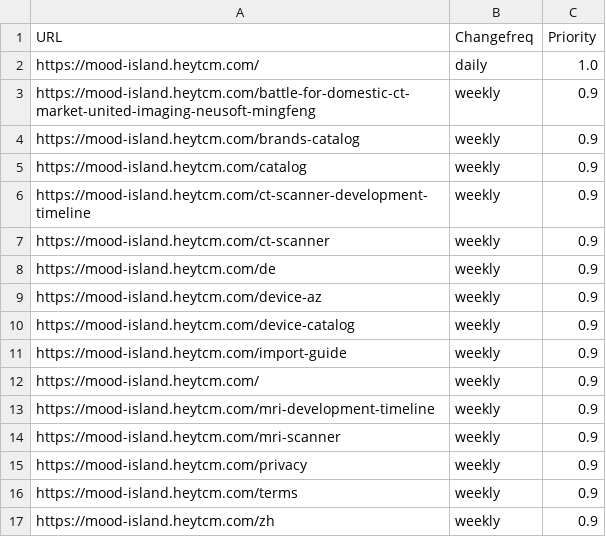
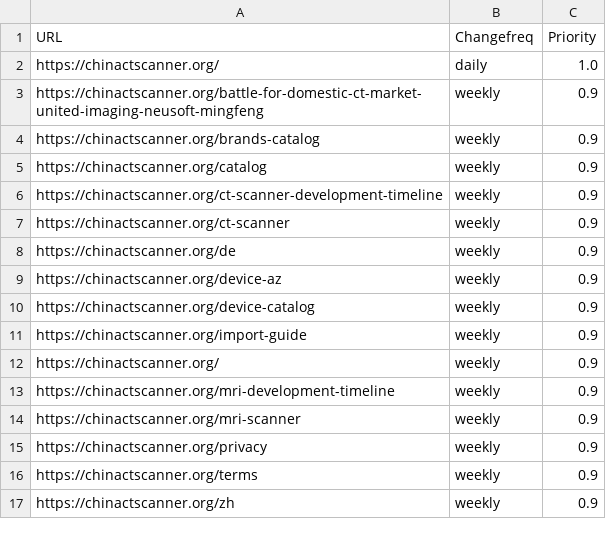
Before and after one commit to wanghaisheng/choose-chinese-made-ct-mri-device, a CSV file: urls.csv, drawn as a sheet.

```diff
--- a/urls.csv
+++ b/urls.csv
@@ -1,17 +1,17 @@
 URL,Changefreq,Priority
-https://mood-island.heytcm.com/,daily,1.0
-https://mood-island.heytcm.com/battle-for-domestic-ct-market-united-imaging-neusoft-mingfeng,weekly,0.9
-https://mood-island.heytcm.com/brands-catalog,weekly,0.9
-https://mood-island.heytcm.com/catalog,weekly,0.9
-https://mood-island.heytcm.com/ct-scanner-development-timeline,weekly,0.9
-https://mood-island.heytcm.com/ct-scanner,weekly,0.9
-https://mood-island.heytcm.com/de,weekly,0.9
-https://mood-island.heytcm.com/device-az,weekly,0.9
-https://mood-island.heytcm.com/device-catalog,weekly,0.9
-https://mood-island.heytcm.com/import-guide,weekly,0.9
-https://mood-island.heytcm.com/,weekly,0.9
-https://mood-island.heytcm.com/mri-development-timeline,weekly,0.9
-https://mood-island.heytcm.com/mri-scanner,weekly,0.9
-https://mood-island.heytcm.com/privacy,weekly,0.9
-https://mood-island.heytcm.com/terms,weekly,0.9
-https://mood-island.heytcm.com/zh,weekly,0.9
+https://chinactscanner.org/,daily,1.0
+https://chinactscanner.org/battle-for-domestic-ct-market-united-imaging-neusoft-mingfeng,weekly,0.9
+https://chinactscanner.org/brands-catalog,weekly,0.9
+https://chinactscanner.org/catalog,weekly,0.9
+https://chinactscanner.org/ct-scanner-development-timeline,weekly,0.9
+https://chinactscanner.org/ct-scanner,weekly,0.9
+https://chinactscanner.org/de,weekly,0.9
+https://chinactscanner.org/device-az,weekly,0.9
+https://chinactscanner.org/device-catalog,weekly,0.9
+https://chinactscanner.org/import-guide,weekly,0.9
+https://chinactscanner.org/,weekly,0.9
+https://chinactscanner.org/mri-development-timeline,weekly,0.9
+https://chinactscanner.org/mri-scanner,weekly,0.9
+https://chinactscanner.org/privacy,weekly,0.9
+https://chinactscanner.org/terms,weekly,0.9
+https://chinactscanner.org/zh,weekly,0.9
```
Also changed, not shown: 1 other file.
